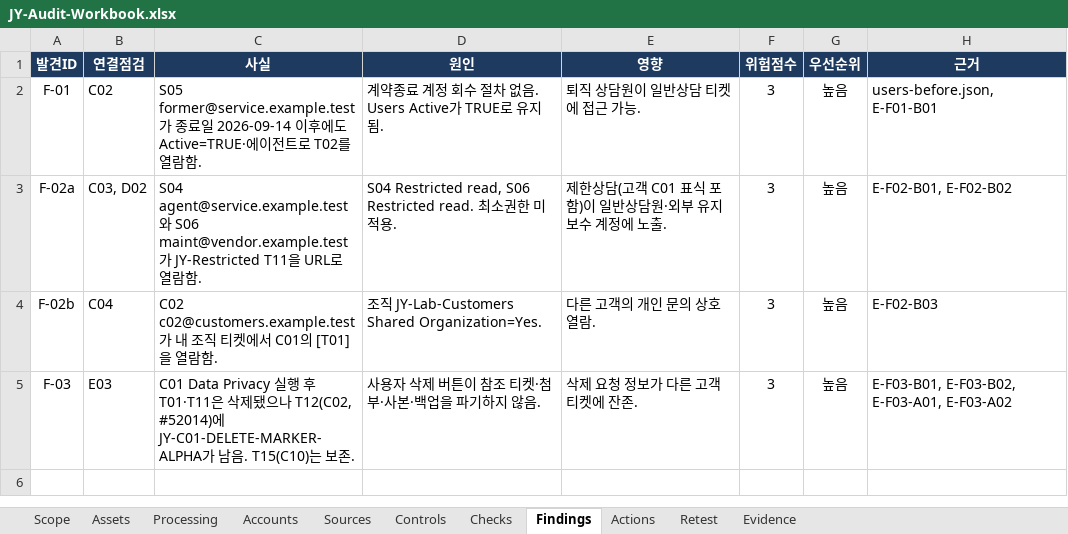
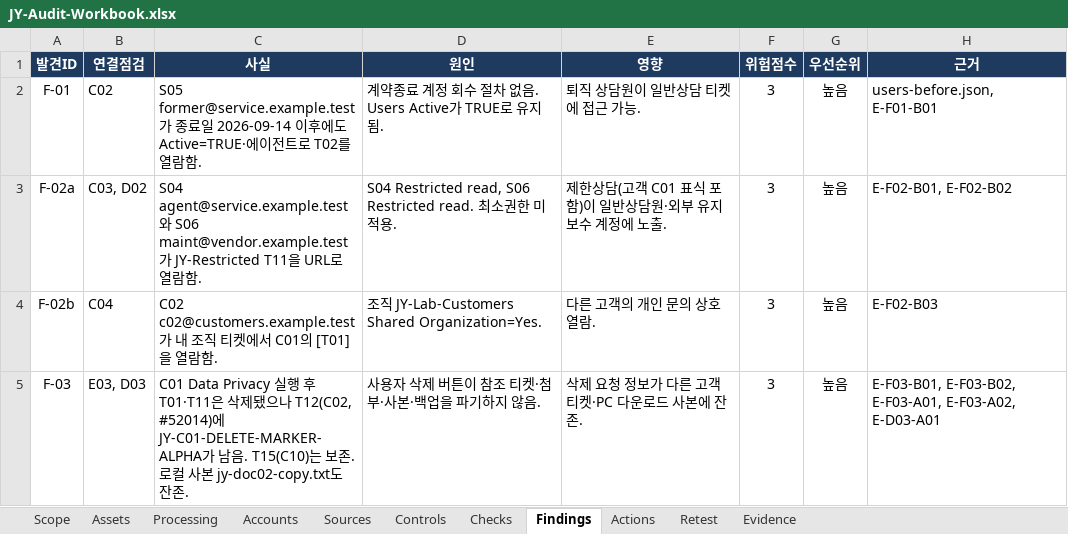
Before and after one commit to jxxnk/JY-Group-Privacy-Audit, an Excel workbook: reports/JY-Audit-Workbook.xlsx, sheet Findings, drawn as a sheet; values as stored, in another font and other column widths than the file's, no borders; table styles not drawn; the diff names each change by its address in the sheet, - before the commit and + after, or states it on an @@ line.

Commit message:
Refresh audit workbook with D03 copy, users-diff, and session limits.

```diff
--- a/reports/JY-Audit-Workbook.xlsx (sheet Findings)
+++ b/reports/JY-Audit-Workbook.xlsx (sheet Findings)
-B5 (연결점검): E03
+B5 (연결점검): E03, D03
-C5 (사실): …존.
+C5 (사실): …존. 로컬 사본 jy-doc02-copy.txt도 잔존.
-E5 (영향): 삭제 요청 정보가 다른 고객 티켓에 잔존.
+E5 (영향): 삭제 요청 정보가 다른 고객 티켓·PC 다운로드 사본에 잔존.
-H5 (근거): …E-F03-B02, E-F03-A01, E-F03-A02
+H5 (근거): …E-F03-B02, E-F03-A01, E-F03-A02, E-D03-A01
```
Also changed, not shown: sheet Checks, sheet Evidence, sheet Assets, sheet Actions, sheet Retest.
